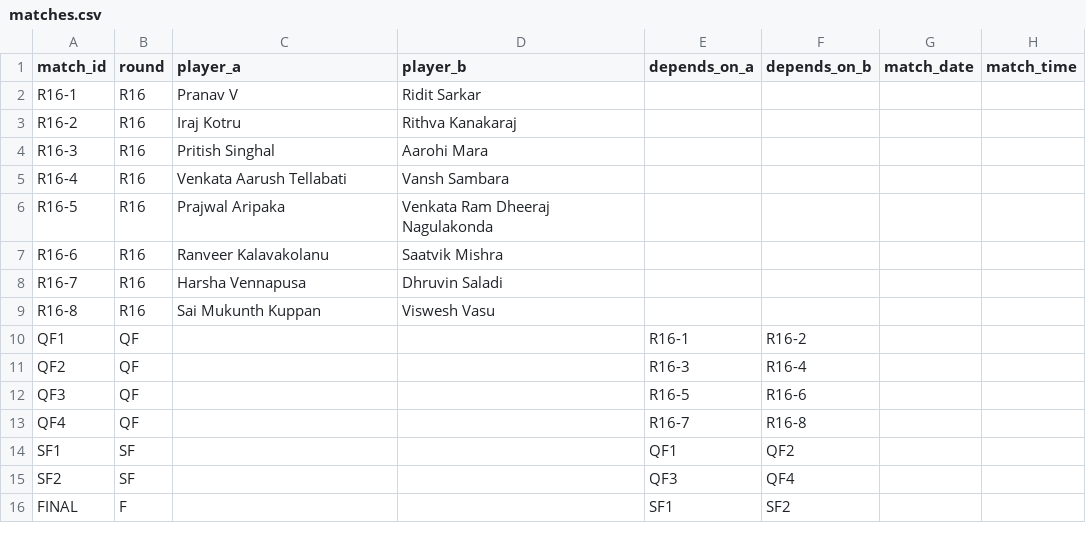
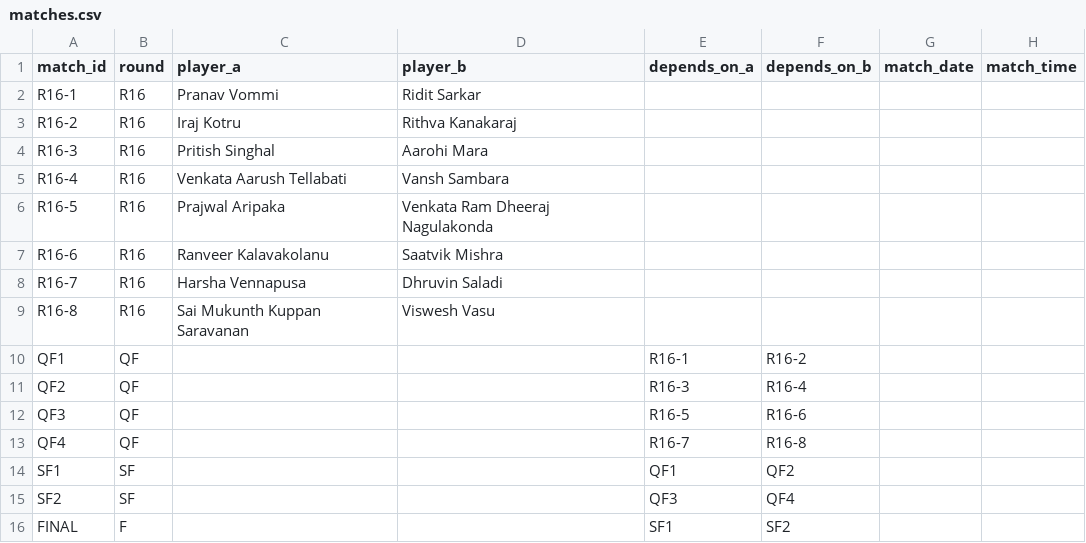
Before and after one commit to pdreddy/utr-dry-run, a CSV file: matches.csv, drawn as a sheet; only a part is shown; the diff names each change by its address in the sheet, - before the commit and + after, or states it on an @@ line.

Commit message:
Roster all draw players before assigning matches

```diff
--- a/matches.csv
+++ b/matches.csv
-C2 (player_a): Pranav V
+C2 (player_a): Pranav Vommi
-C9 (player_a): Sai Mukunth Kuppan
+C9 (player_a): Sai Mukunth Kuppan Saravanan
```
Also changed, not shown: 4 other files.
